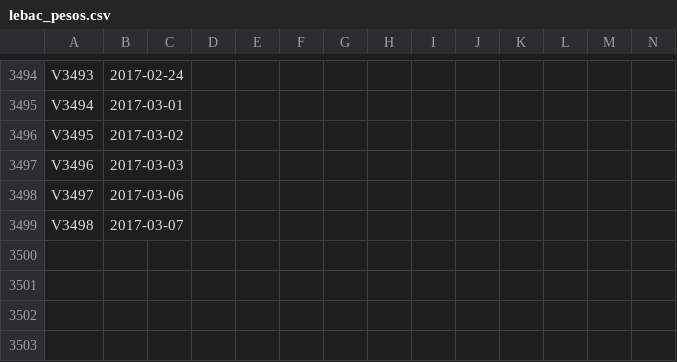
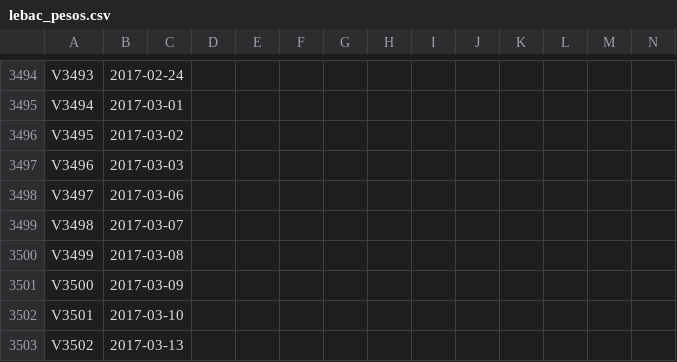
Before and after one commit to jtruffa/bcra-data, a CSV file: lebac_pesos.csv, drawn as a sheet; only a part is shown, gaps mark what is left out; rows hold the shown columns only; the diff names each change by its address in the sheet, - before the commit and + after, or states it on an @@ line.

Commit message:
Actualización de lebac dólares y pesos al 13-3-2017

```diff
--- a/lebac_pesos.csv
+++ b/lebac_pesos.csv
+row 3500: V3499 | 2017-03-08
+row 3501: V3500 | 2017-03-09
+row 3502: V3501 | 2017-03-10
+row 3503: V3502 | 2017-03-13
```
Also changed, not shown: lebac_dolares.csv.
